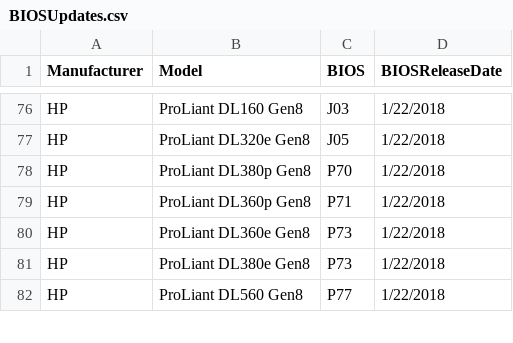
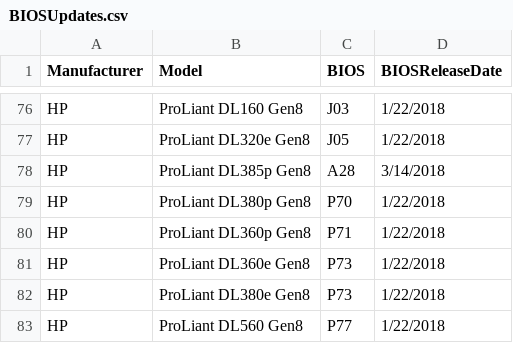
Before and after one commit to arielsanchezmora/vDocumentation, a CSV file: powershell/vDocumentation/BIOSUpdates.csv, drawn as a sheet; only a part is shown, gaps mark what is left out; the diff names each change by its address in the sheet, - before the commit and + after, or states it on an @@ line.

Commit message:
vDocumentation v2.4.3
vDocumentation v2.4.3

```diff
--- a/powershell/vDocumentation/BIOSUpdates.csv
+++ b/powershell/vDocumentation/BIOSUpdates.csv
+row 78: HP | ProLiant DL385p Gen8 | A28 | 3/14/2018
```
